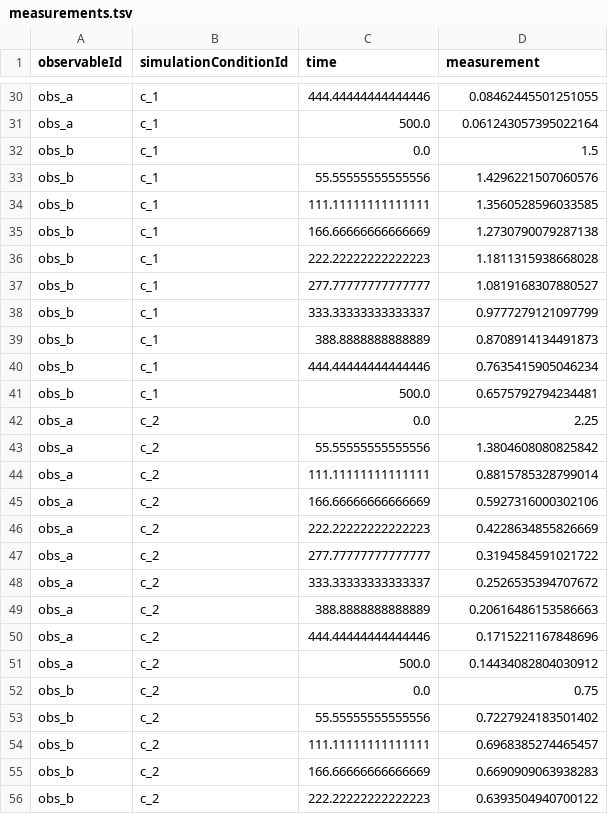
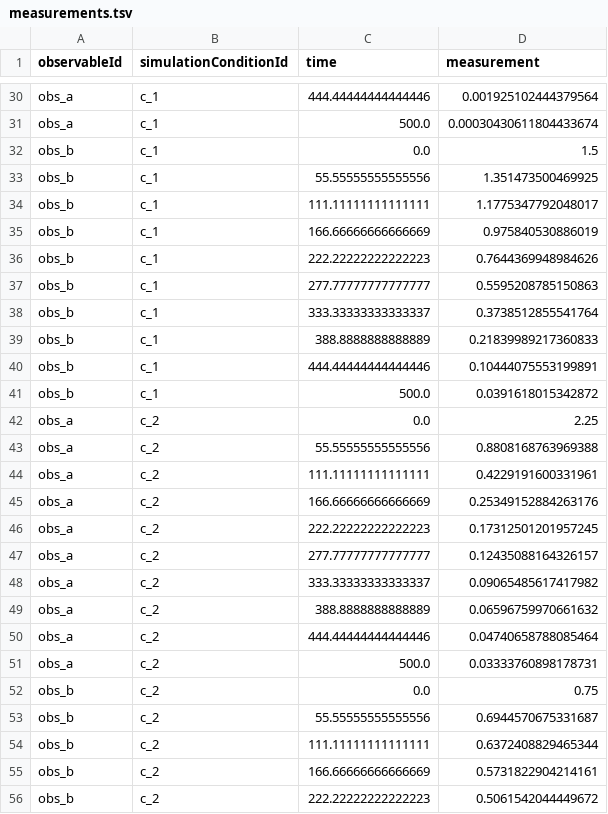
Before and after one commit to shivanimadhan/kinetic-ode-fitting, a TSV file: PyPESTO/FRP/FRP2_v2/measurements.tsv, drawn as a sheet; only a part is shown, gaps mark what is left out; the diff covers the shown part only; the diff names each change by its address in the sheet, - before the commit and + after, or states it on an @@ line.

```diff
--- a/PyPESTO/FRP/FRP2_v2/measurements.tsv
+++ b/PyPESTO/FRP/FRP2_v2/measurements.tsv
-D30 (measurement): 0.08462445501251055
+D30 (measurement): 0.001925102444379564
-D31 (measurement): 0.061243057395022164
+D31 (measurement): 0.00030430611804433674
-D33 (measurement): 1.4296221507060576
+D33 (measurement): 1.351473500469925
-D34 (measurement): 1.3560528596033585
+D34 (measurement): 1.1775347792048017
-D35 (measurement): 1.2730790079287138
+D35 (measurement): 0.975840530886019
-D36 (measurement): 1.1811315938668028
+D36 (measurement): 0.7644369948984626
-D37 (measurement): 1.0819168307880527
+D37 (measurement): 0.5595208785150863
-D38 (measurement): 0.9777279121097799
+D38 (measurement): 0.3738512855541764
-D39 (measurement): 0.8708914134491873
+D39 (measurement): 0.21839989217360833
-D40 (measurement): 0.7635415905046234
+D40 (measurement): 0.10444075553199891
-D41 (measurement): 0.6575792794234481
+D41 (measurement): 0.0391618015342872
-D43 (measurement): 1.3804608080825842
+D43 (measurement): 0.8808168763969388
-D44 (measurement): 0.8815785328799014
+D44 (measurement): 0.4229191600331961
-D45 (measurement): 0.5927316000302106
+D45 (measurement): 0.25349152884263176
-D46 (measurement): 0.4228634855826669
+D46 (measurement): 0.17312501201957245
-D47 (measurement): 0.3194584591021722
+D47 (measurement): 0.12435088164326157
-D48 (measurement): 0.2526535394707672
+D48 (measurement): 0.09065485617417982
-D49 (measurement): 0.20616486153586663
+D49 (measurement): 0.06596759970661632
-D50 (measurement): 0.1715221167848696
+D50 (measurement): 0.04740658788085464
-D51 (measurement): 0.14434082804030912
+D51 (measurement): 0.03333760898178731
-D53 (measurement): 0.7227924183501402
+D53 (measurement): 0.6944570675331687
-D54 (measurement): 0.6968385274465457
+D54 (measurement): 0.6372408829465344
-D55 (measurement): 0.6690909063938283
+D55 (measurement): 0.5731822904214161
-D56 (measurement): 0.6393504940700122
+D56 (measurement): 0.5061542044449672
```
Also changed, not shown: 30 edited cells elsewhere in this file, PyPESTO/FRP/FRP2_v1/measurements.tsv, 31 other files.
